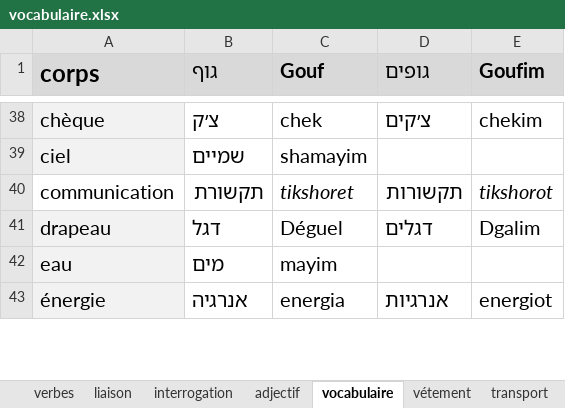
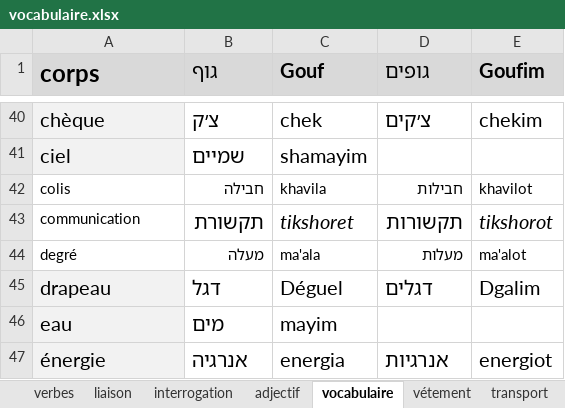
Before and after one commit to MUXOIK/mizoulpan-quiz, an Excel workbook: vocabulaire.xlsx, sheet vocabulaire, drawn as a sheet; only a part is shown, gaps mark what is left out; values as stored, in another font and other column widths than the file's, no borders; addresses are those after the commit; the diff covers the shown part only; the diff names each change by its address in the sheet, - before the commit and + after, or states it on an @@ line.

Commit message:
Add files via upload

```diff
--- a/vocabulaire.xlsx (sheet vocabulaire)
+++ b/vocabulaire.xlsx (sheet vocabulaire)
+row 42: colis | חבילה | khavila | חבילות | khavilot
@@ A43 text size: smaller @@
+row 44: degré | מעלה | ma'ala | מעלות | ma'alot
```
Also changed, not shown: 11 added rows and 1 removed row elsewhere in this sheet, sheet verbes.
